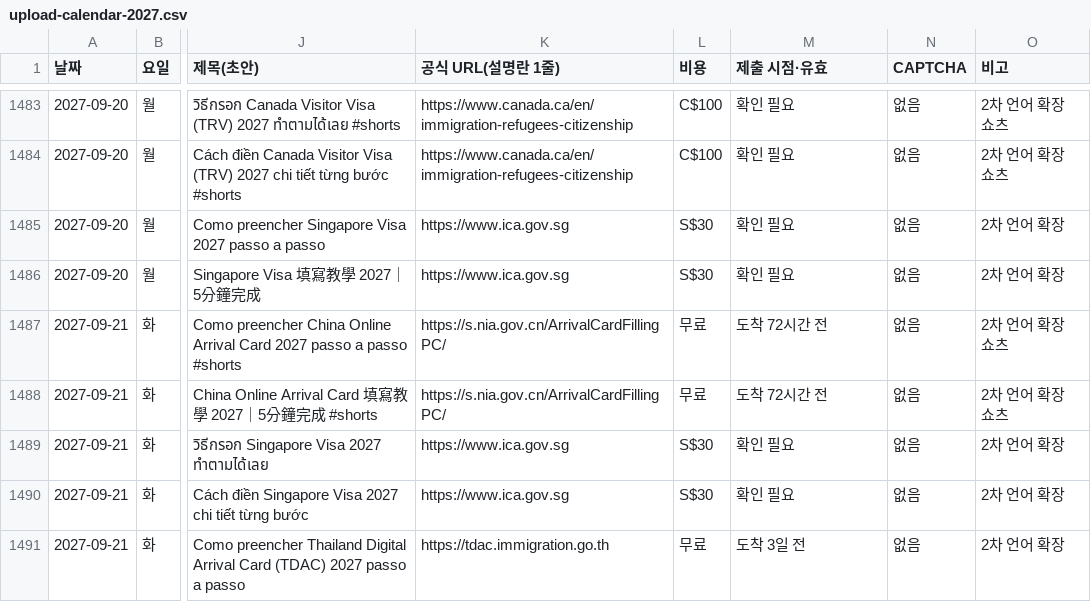
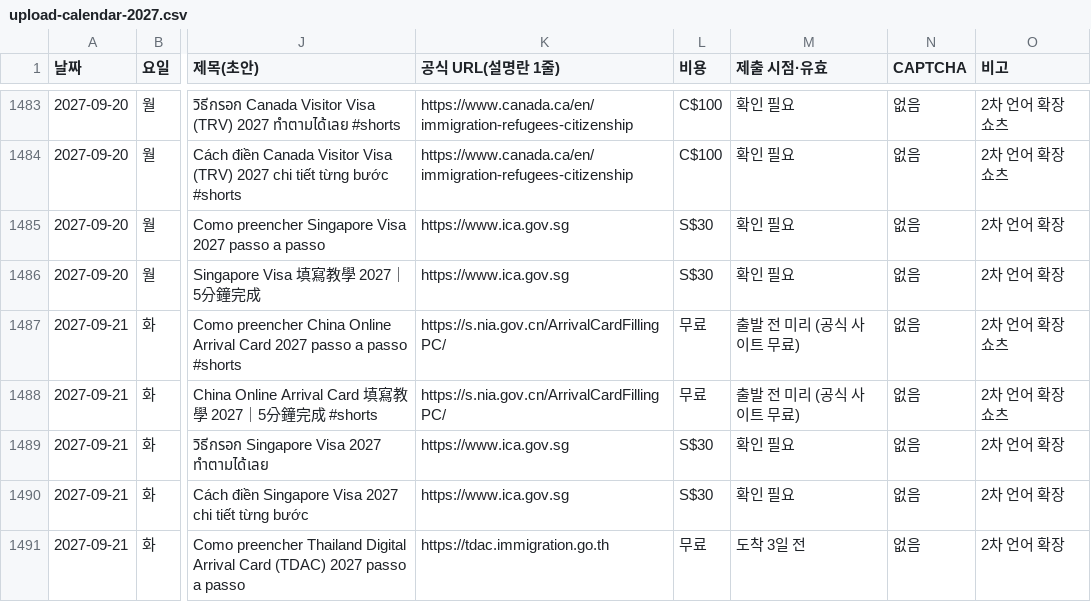
Before and after one commit to grakoreakim-lgtm/bloom-sydney, a CSV file: youtube-forms/plan/upload-calendar-2027.csv, drawn as a sheet; only a part is shown, gaps mark what is left out; the diff covers the shown part only; the diff names each change by its address in the sheet, - before the commit and + after, or states it on an @@ line.

```diff
--- a/youtube-forms/plan/upload-calendar-2027.csv
+++ b/youtube-forms/plan/upload-calendar-2027.csv
-M1487:M1488 (제출 시점·유효): 도착 72시간 전
+M1487:M1488 (제출 시점·유효): 출발 전 미리 (공식 사이트 무료)
```
Also changed, not shown: 23 edited cells elsewhere in this file, 1 other file.
